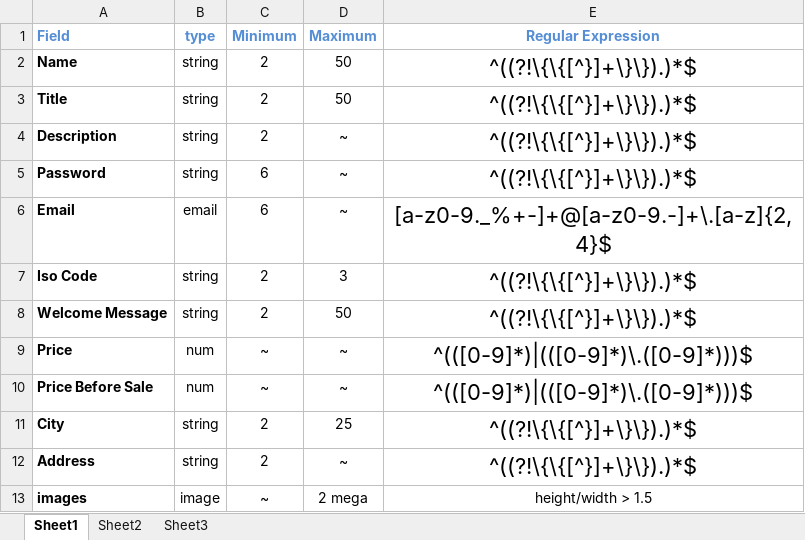
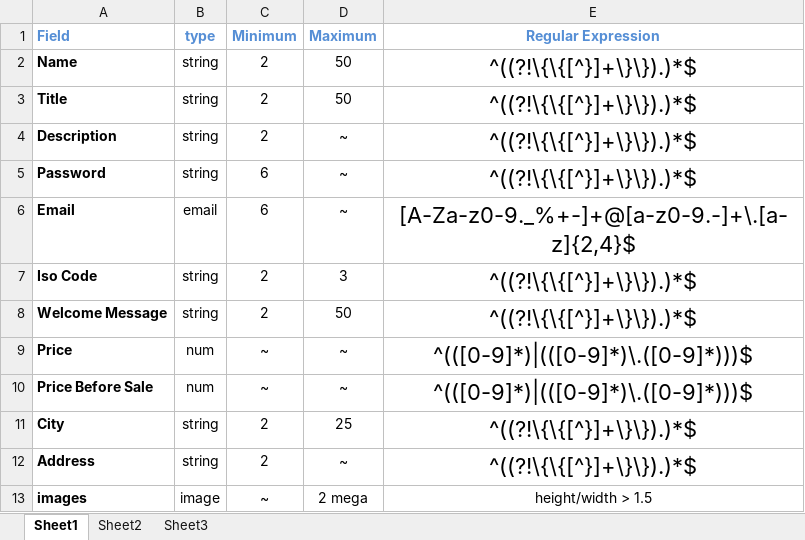
Before and after one commit to AmirAly/EgyMerchants, an Excel workbook: Docs/validation sheet.xlsx, sheet Sheet1, drawn as a sheet; values as stored, in another font and other column widths than the file's, no borders; the diff names each change by its address in the sheet, - before the commit and + after, or states it on an @@ line.

Commit message:
store cp validation

```diff
--- a/Docs/validation sheet.xlsx (sheet Sheet1)
+++ b/Docs/validation sheet.xlsx (sheet Sheet1)
-E6 (Regular Expression): [a-z0-9._%+-]+@[a-z0-9.-]+\.[a-z]{2,4}$
+E6 (Regular Expression): [A-Za-z0-9._%+-]+@[a-z0-9.-]+\.[a-z]{2,4}$
```
Also changed, not shown: 5 other files.
